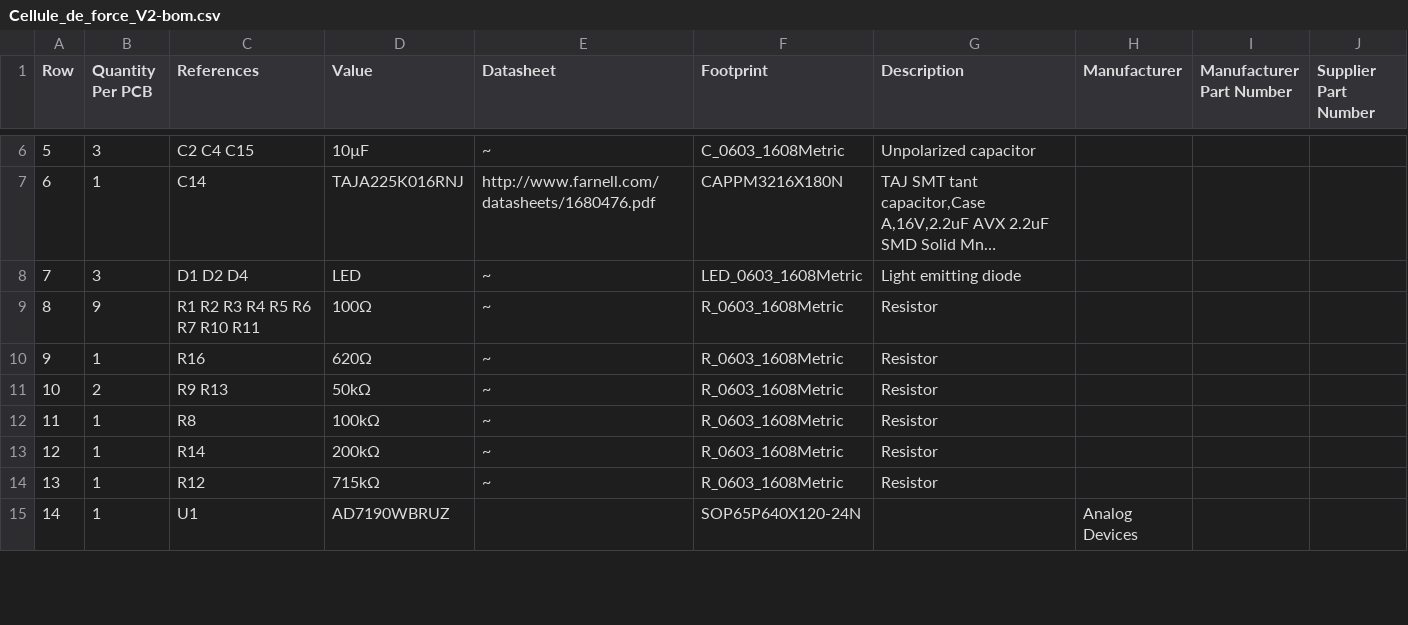
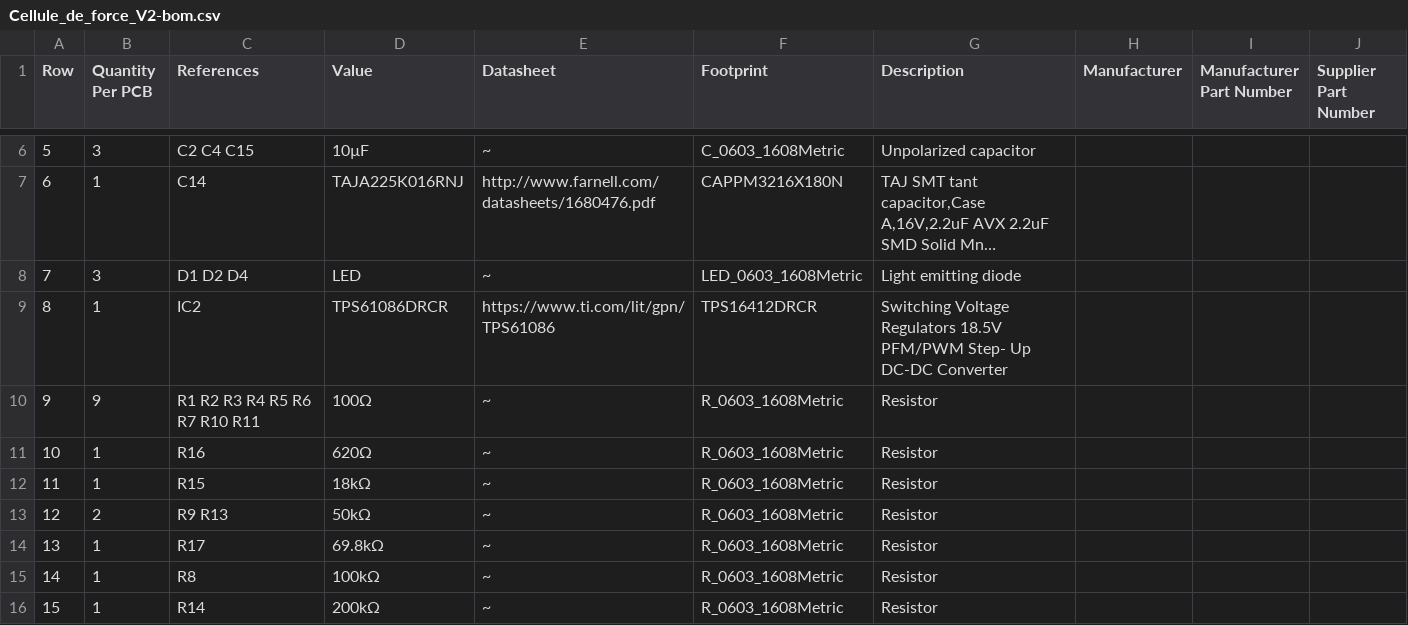
Before and after one commit to foukouda/OPEN_WEIGHT, a CSV file: Manufacturing/Assembly/Cellule_de_force_V2-bom.csv, drawn as a sheet; only a part is shown, gaps mark what is left out; the shorter side is filled out with more unchanged rows; long unchanged cells end in …; addresses are those after the commit; the diff names each change by its address in the sheet, - before the commit and + after, or states it on an @@ line.

```diff
--- a/Manufacturing/Assembly/Cellule_de_force_V2-bom.csv
+++ b/Manufacturing/Assembly/Cellule_de_force_V2-bom.csv
+row 9: 8 | 1 | IC2 | TPS61086DRCR | https://www.ti.com/lit/gpn/TPS61086 | TPS16412DRCR | Switching Voltage Regulators 18.5V PFM/PWM Step- Up DC-DC Converter
@@ column A (Row) renumbered from row 10 down @@
+row 12: 11 | 1 | R15 | 18kΩ | ~ | R_0603_1608Metric | Resistor
+row 14: 13 | 1 | R17 | 69.8kΩ | ~ | R_0603_1608Metric | Resistor
```
Also changed, not shown: 6 other files.
